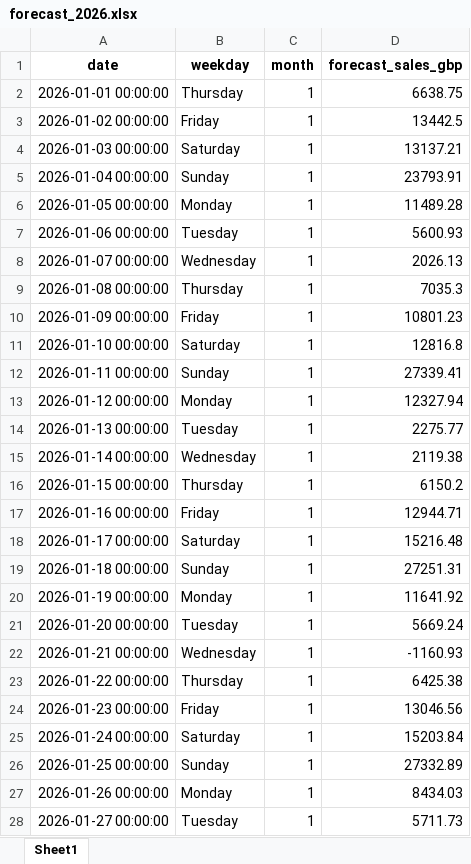
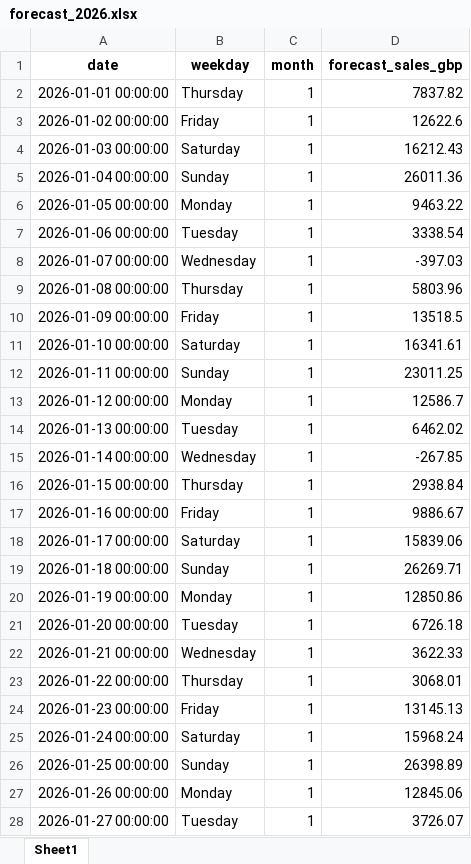
Before and after one commit to ShalinaSet/Final-year-project, an Excel workbook: forecast_2026.xlsx, sheet Sheet1, drawn as a sheet; only a part is shown; values as stored, in another font and other column widths than the file's, no borders; the diff covers the shown part only; the diff names each change by its address in the sheet, - before the commit and + after, or states it on an @@ line.

```diff
--- a/forecast_2026.xlsx (sheet Sheet1)
+++ b/forecast_2026.xlsx (sheet Sheet1)
-D2 (forecast_sales_gbp): 6638.75
+D2 (forecast_sales_gbp): 7837.82
-D3 (forecast_sales_gbp): 13442.5
+D3 (forecast_sales_gbp): 12622.6
-D4 (forecast_sales_gbp): 13137.21
+D4 (forecast_sales_gbp): 16212.43
-D5 (forecast_sales_gbp): 23793.91
+D5 (forecast_sales_gbp): 26011.36
-D6 (forecast_sales_gbp): 11489.28
+D6 (forecast_sales_gbp): 9463.22
-D7 (forecast_sales_gbp): 5600.93
+D7 (forecast_sales_gbp): 3338.54
-D8 (forecast_sales_gbp): 2026.13
+D8 (forecast_sales_gbp): -397.03
-D9 (forecast_sales_gbp): 7035.3
+D9 (forecast_sales_gbp): 5803.96
-D10 (forecast_sales_gbp): 10801.23
+D10 (forecast_sales_gbp): 13518.5
-D11 (forecast_sales_gbp): 12816.8
+D11 (forecast_sales_gbp): 16341.61
-D12 (forecast_sales_gbp): 27339.41
+D12 (forecast_sales_gbp): 23011.25
-D13 (forecast_sales_gbp): 12327.94
+D13 (forecast_sales_gbp): 12586.7
-D14 (forecast_sales_gbp): 2275.77
+D14 (forecast_sales_gbp): 6462.02
-D15 (forecast_sales_gbp): 2119.38
+D15 (forecast_sales_gbp): -267.85
-D16 (forecast_sales_gbp): 6150.2
+D16 (forecast_sales_gbp): 2938.84
-D17 (forecast_sales_gbp): 12944.71
+D17 (forecast_sales_gbp): 9886.67
-D18 (forecast_sales_gbp): 15216.48
+D18 (forecast_sales_gbp): 15839.06
-D19 (forecast_sales_gbp): 27251.31
+D19 (forecast_sales_gbp): 26269.71
-D20 (forecast_sales_gbp): 11641.92
+D20 (forecast_sales_gbp): 12850.86
-D21 (forecast_sales_gbp): 5669.24
+D21 (forecast_sales_gbp): 6726.18
-D22 (forecast_sales_gbp): -1160.93
+D22 (forecast_sales_gbp): 3622.33
-D23 (forecast_sales_gbp): 6425.38
+D23 (forecast_sales_gbp): 3068.01
-D24 (forecast_sales_gbp): 13046.56
+D24 (forecast_sales_gbp): 13145.13
-D25 (forecast_sales_gbp): 15203.84
+D25 (forecast_sales_gbp): 15968.24
-D26 (forecast_sales_gbp): 27332.89
+D26 (forecast_sales_gbp): 26398.89
-D27 (forecast_sales_gbp): 8434.03
+D27 (forecast_sales_gbp): 12845.06
-D28 (forecast_sales_gbp): 5711.73
+D28 (forecast_sales_gbp): 3726.07
```
Also changed, not shown: 338 edited cells elsewhere in this sheet, daily_sales_2025.xlsx, 5 other files.
